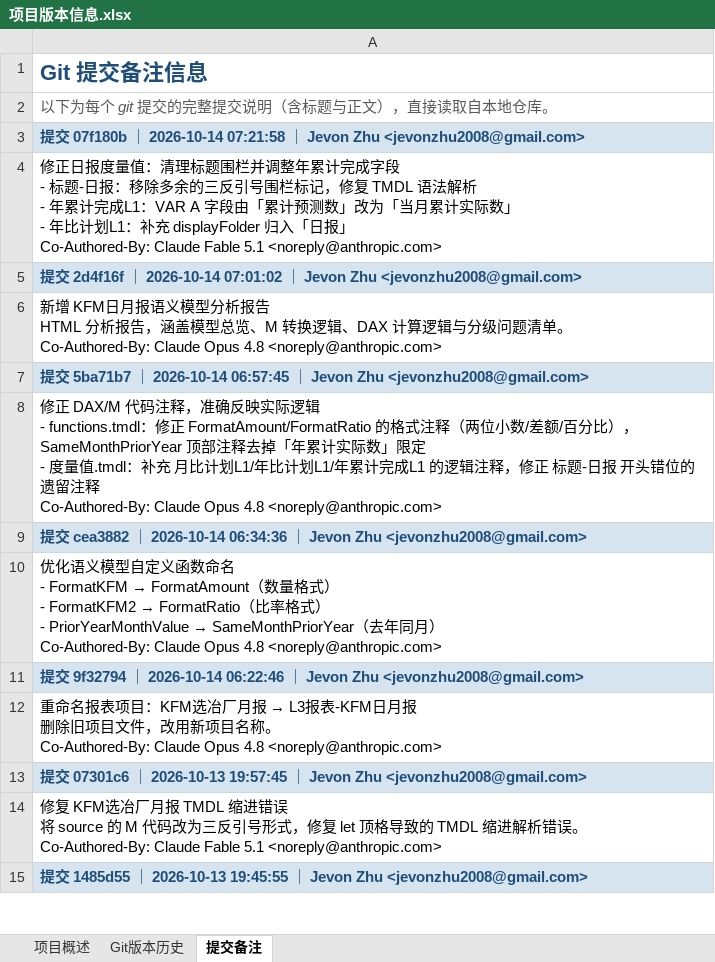
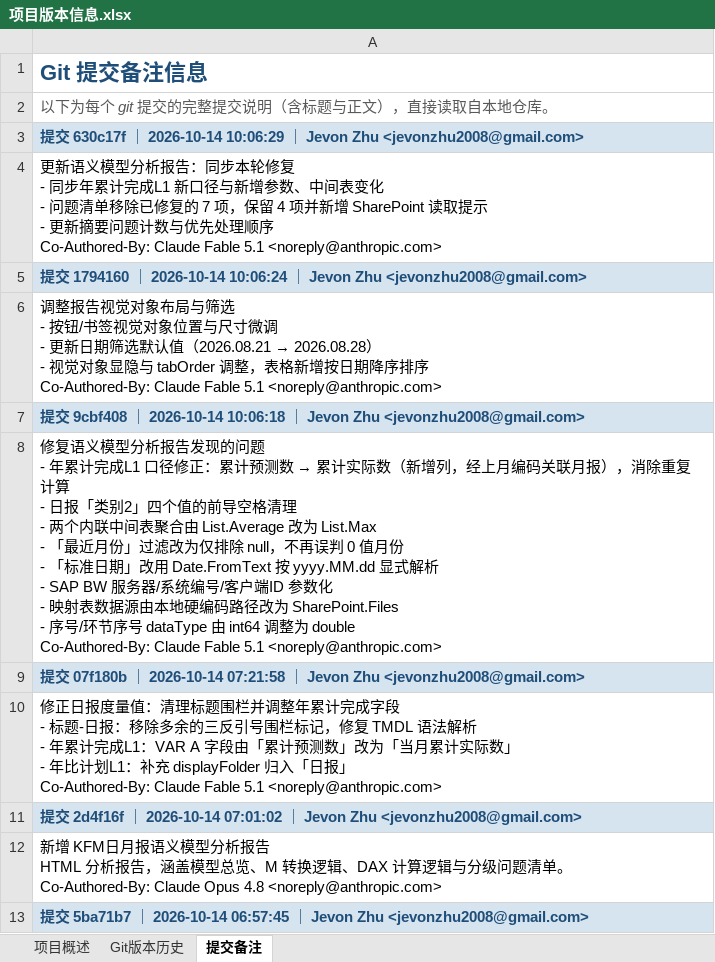
Before and after one commit to jevonzhu2008-star/CMOC, an Excel workbook: 项目版本信息.xlsx, sheet 提交备注, drawn as a sheet; only a part is shown; the shorter side is filled out with more unchanged rows; values as stored, in another font and other column widths than the file's, no borders; ↵ is a line break in a cell; the diff names each change by its address in the sheet, - before the commit and + after, or states it on an @@ line.

```diff
--- a/项目版本信息.xlsx (sheet 提交备注)
+++ b/项目版本信息.xlsx (sheet 提交备注)
+row 3: 提交 630c17f ｜ 2026-10-14 10:06:29 ｜ Jevon Zhu <jevonzhu2008@gmail.com>
+row 4: 更新语义模型分析报告：同步本轮修复 ↵ - 同步年累计完成L1 新口径与新增参数、中间表变化 ↵ - 问题清单移除已修复的 7 项，保留 4 项并新增 SharePoint 读取提示 ↵ - 更新摘要问题计数与优先处理顺序 ↵ Co-Authored-By: Claude Fable 5.1 <noreply@anthropic.com>
+row 5: 提交 1794160 ｜ 2026-10-14 10:06:24 ｜ Jevon Zhu <jevonzhu2008@gmail.com>
+row 6: 调整报告视觉对象布局与筛选 ↵ - 按钮/书签视觉对象位置与尺寸微调 ↵ - 更新日期筛选默认值（2026.08.21 → 2026.08.28） ↵ - 视觉对象显隐与 tabOrder 调整，表格新增按日期降序排序 ↵ Co-Authored-By: Claude Fable 5.1 <noreply@anthropic.com>
+row 7: 提交 9cbf408 ｜ 2026-10-14 10:06:18 ｜ Jevon Zhu <jevonzhu2008@gmail.com>
+row 8: 修复语义模型分析报告发现的问题 ↵ - 年累计完成L1 口径修正：累计预测数 → 累计实际数（新增列，经上月编码关联月报），消除重复计算 ↵ - 日报「类别2」四个值的前导空格清理 ↵ - 两个内联中间表聚合由 List.Average 改为 List.Max ↵ - 「最近月份」过滤改为仅排除 null，不再误判 0 值月份 ↵ - 「标准日期」改用 Date.FromText 按 yyyy.MM.dd 显式解析 ↵ - SAP BW 服务器/系统编号/客户端ID 参数化 ↵ - 映射表数据源由本地硬编码路径改为 SharePoint.Files ↵ - 序号/环节序号 dataType 由 int64 调整为 double ↵ Co-Authored-By: Claude Fable 5.1 <noreply@anthropic.com>
```
Also changed, not shown: sheet Git版本历史, sheet 项目概述.
